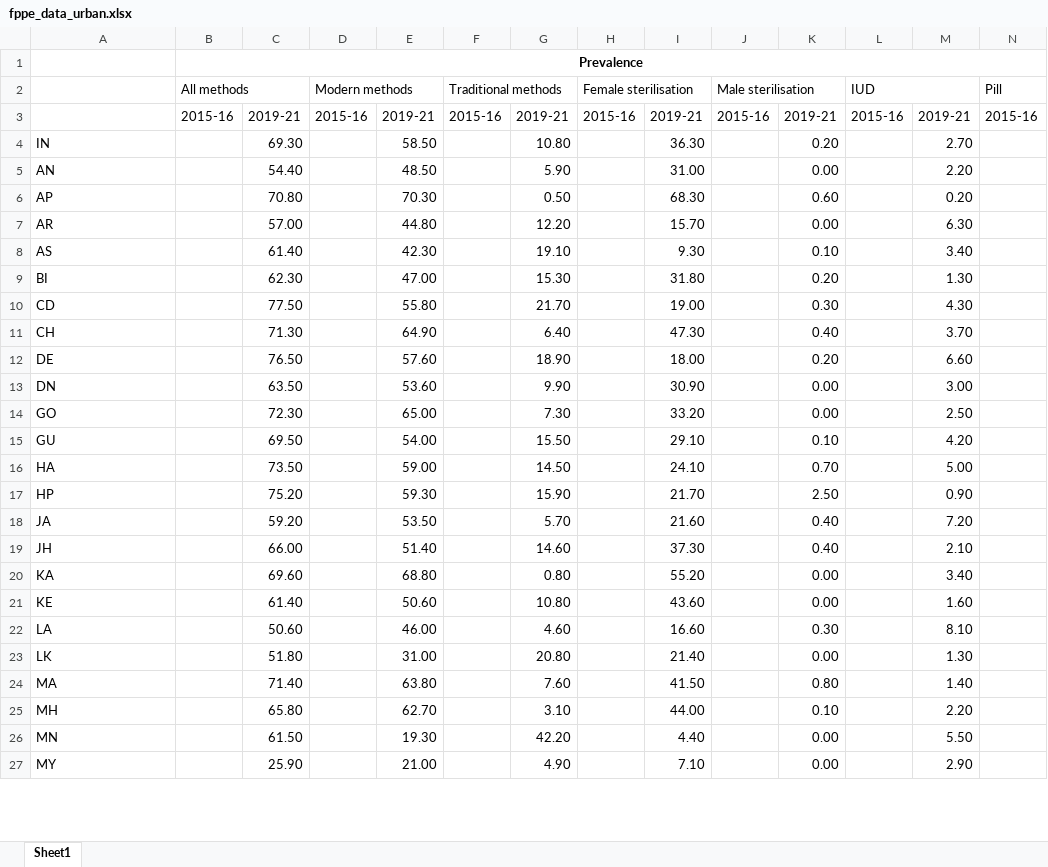
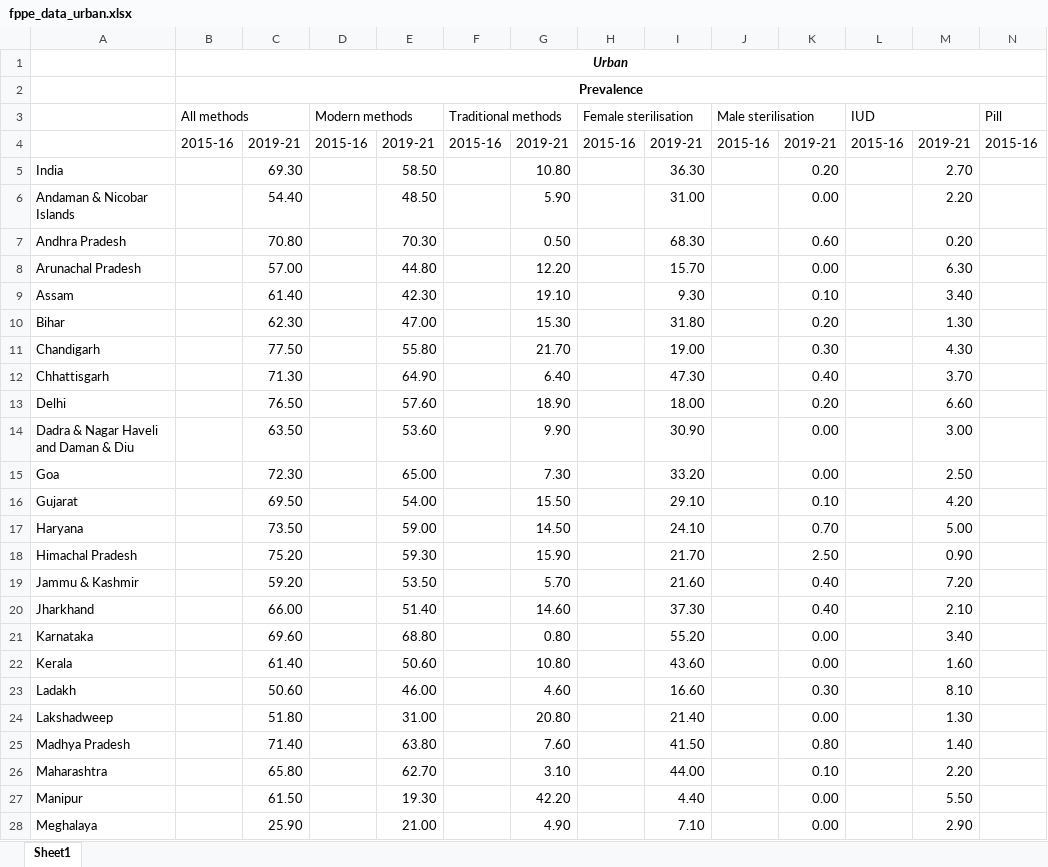
Before and after one commit to mlcfoundation/FHPL, an Excel workbook: data/fppe_data_urban.xlsx, sheet Sheet1, drawn as a sheet; only a part is shown; values as stored, in another font and other column widths than the file's, no borders; addresses are those after the commit; rows hold the shown columns only; the diff covers the shown part only; the diff names each change by its address in the sheet, - before the commit and + after, or states it on an @@ line.

```diff
--- a/data/fppe_data_urban.xlsx (sheet Sheet1)
+++ b/data/fppe_data_urban.xlsx (sheet Sheet1)
+row 1:  | Urban
-A5: IN
+A5: India
-A6: AN
+A6: Andaman & Nicobar Islands
-A7: AP
+A7: Andhra Pradesh
-A8: AR
+A8: Arunachal Pradesh
-A9: AS
+A9: Assam
-A10: BI
+A10: Bihar
-A11: CD
+A11: Chandigarh
-A12: CH
+A12: Chhattisgarh
-A13: DE
+A13: Delhi
-A14: DN
+A14: Dadra & Nagar Haveli and Daman & Diu
-A15: GO
+A15: Goa
-A16: GU
+A16: Gujarat
-A17: HA
+A17: Haryana
-A18: HP
+A18: Himachal Pradesh
-A19: JA
+A19: Jammu & Kashmir
-A20: JH
+A20: Jharkhand
-A21: KA
+A21: Karnataka
-A22: KE
+A22: Kerala
-A23: LA
+A23: Ladakh
-A24: LK
+A24: Lakshadweep
-A25: MA
+A25: Madhya Pradesh
-A26: MH
+A26: Maharashtra
-A27: MN
+A27: Manipur
-A28: MY
+A28: Meghalaya
```
Also changed, not shown: 13 edited cells elsewhere in this sheet, data/fppe_data_combined.xlsx, data/fppe_data_districts.xlsx, 4 other files.
